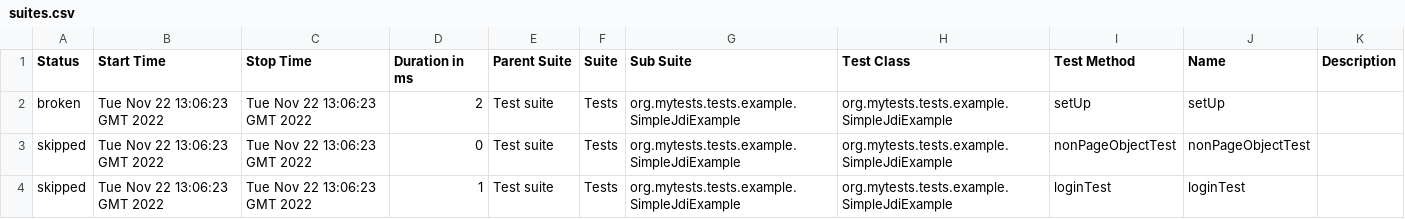
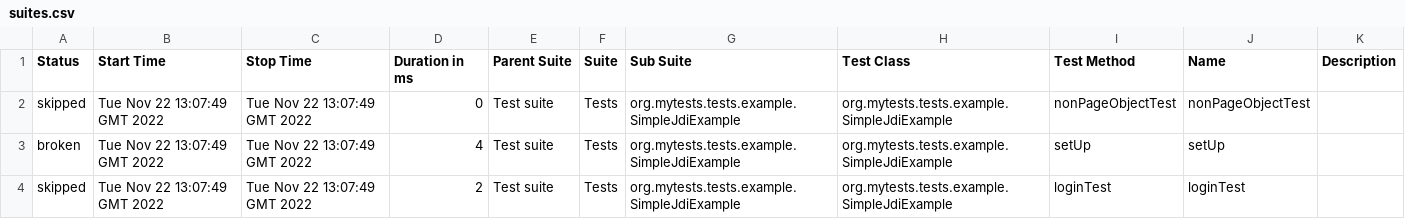
Before and after one commit to jdi-examples/jdi-introduction, a CSV file: 10/data/suites.csv, drawn as a sheet.

```diff
--- a/10/data/suites.csv
+++ b/10/data/suites.csv
@@ -1,4 +1,4 @@
 "Status","Start Time","Stop Time","Duration in ms","Parent Suite","Suite","Sub Suite","Test Class","Test Method","Name","Description"
-"broken","Tue Nov 22 13:06:23 GMT 2022","Tue Nov 22 13:06:23 GMT 2022","2","Test suite","Tests","org.mytests.tests.example.SimpleJdiExample","org.mytests.tests.example.SimpleJdiExample","setUp","setUp",""
-"skipped","Tue Nov 22 13:06:23 GMT 2022","Tue Nov 22 13:06:23 GMT 2022","0","Test suite","Tests","org.mytests.tests.example.SimpleJdiExample","org.mytests.tests.example.SimpleJdiExample","nonPageObjectTest","nonPageObjectTest",""
-"skipped","Tue Nov 22 13:06:23 GMT 2022","Tue Nov 22 13:06:23 GMT 2022","1","Test suite","Tests","org.mytests.tests.example.SimpleJdiExample","org.mytests.tests.example.SimpleJdiExample","loginTest","loginTest",""
+"skipped","Tue Nov 22 13:07:49 GMT 2022","Tue Nov 22 13:07:49 GMT 2022","0","Test suite","Tests","org.mytests.tests.example.SimpleJdiExample","org.mytests.tests.example.SimpleJdiExample","nonPageObjectTest","nonPageObjectTest",""
+"broken","Tue Nov 22 13:07:49 GMT 2022","Tue Nov 22 13:07:49 GMT 2022","4","Test suite","Tests","org.mytests.tests.example.SimpleJdiExample","org.mytests.tests.example.SimpleJdiExample","setUp","setUp",""
+"skipped","Tue Nov 22 13:07:49 GMT 2022","Tue Nov 22 13:07:49 GMT 2022","2","Test suite","Tests","org.mytests.tests.example.SimpleJdiExample","org.mytests.tests.example.SimpleJdiExample","loginTest","loginTest",""
```
Also changed, not shown: 28 other files.
